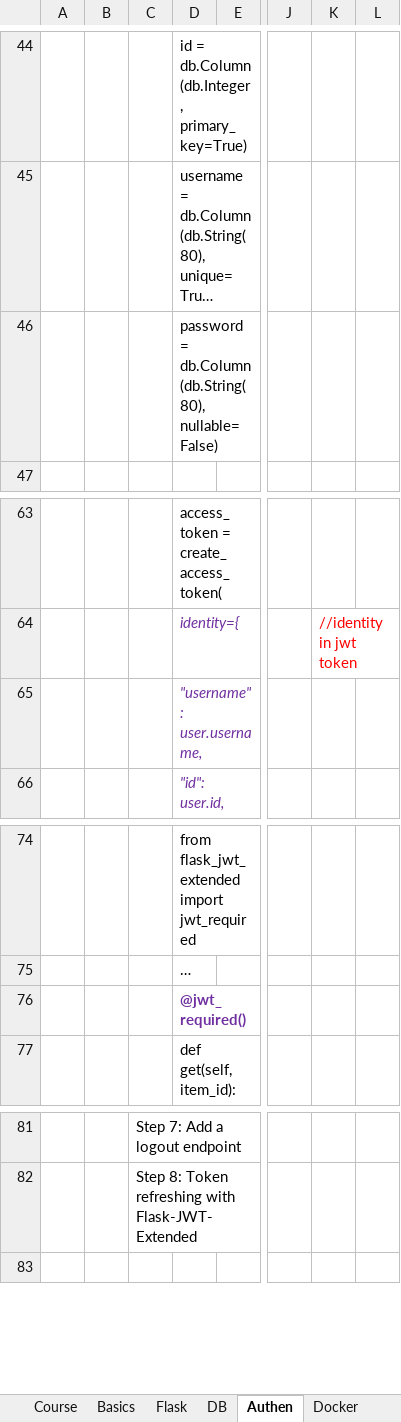
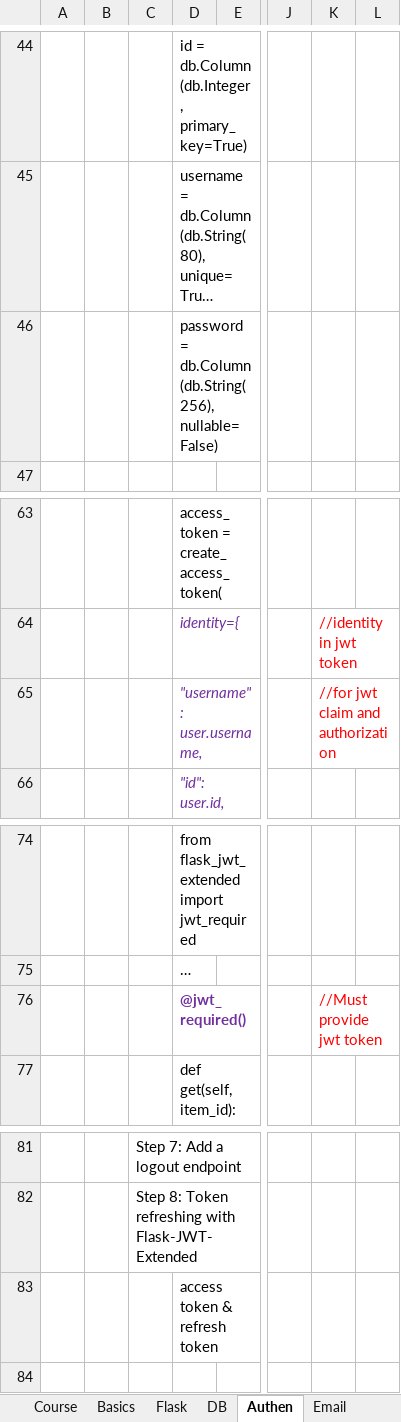
Before and after one commit to buinguyentung/python_backend, an Excel workbook: 202211_PythonFlask.xlsx, sheet Authen, drawn as a sheet; only a part is shown, gaps mark what is left out; long unchanged cells end in …; values as stored, in another font and other column widths than the file's, no borders; charts and pictures not drawn; rows hold the shown columns only; the diff names each change by its address in the sheet, - before the commit and + after, or states it on an @@ line.

```diff
--- a/202211_PythonFlask.xlsx (sheet Authen)
+++ b/202211_PythonFlask.xlsx (sheet Authen)
+sheet tab: Email
-D46: password = db.Column(db.String(80), nullable=False)
+D46: password = db.Column(db.String(256), nullable=False)
-K65: (empty)
+K65: //for jwt claim and authorization
-K76: (empty)
+K76: //Must provide jwt token
+row 83:  |  |  | access token & refresh token
```
Also changed, not shown: sheet Basics, sheet Others, sheet DB, sheet Course, charts or pictures, 14 other files.
